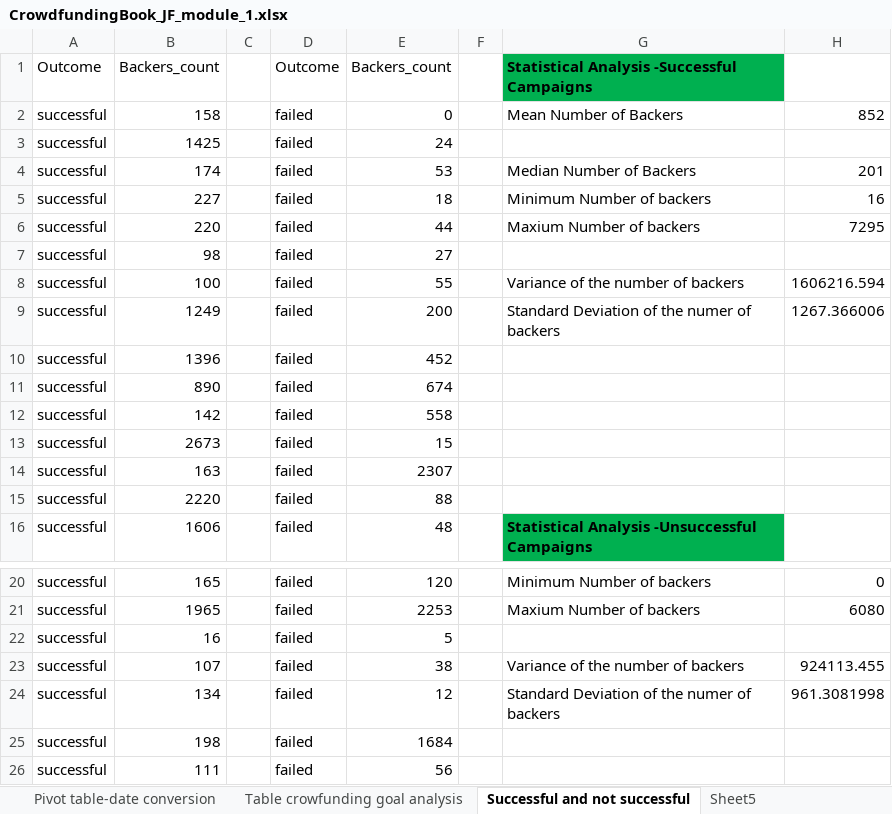
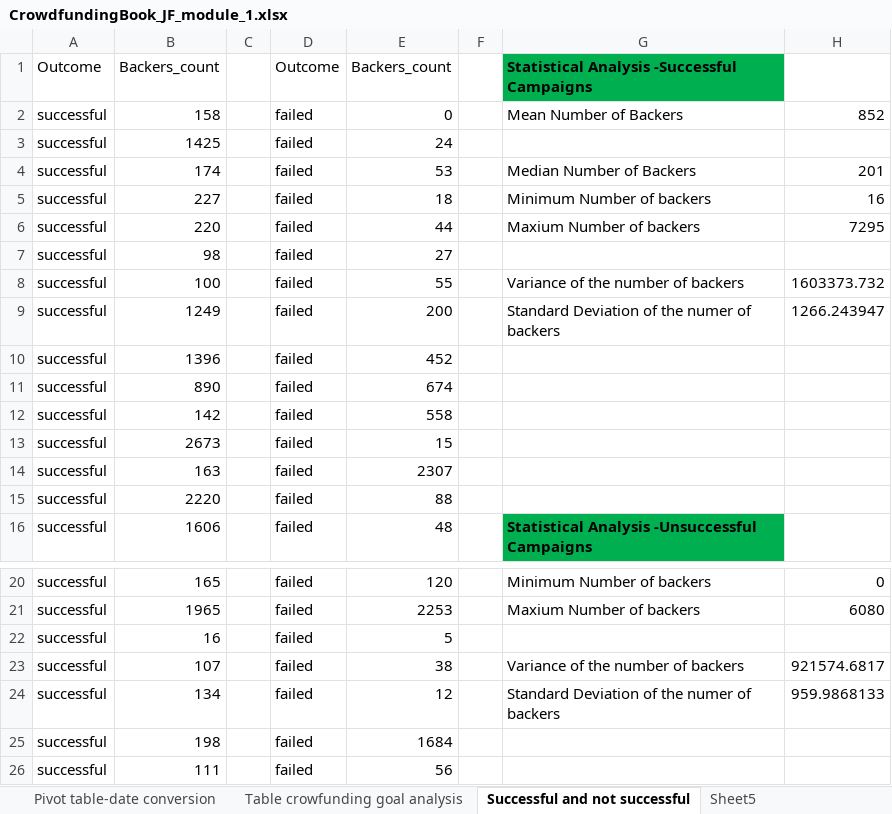
Before and after one commit to jodyannf/Excel_Module_1, an Excel workbook: CrowdfundingBook_JF_module_1.xlsx, sheet Successful and not successful, drawn as a sheet; only a part is shown, gaps mark what is left out; values as stored, in another font and other column widths than the file's, no borders; charts and pictures and conditional formats not drawn; the diff names each change by its address in the sheet, - before the commit and + after, or states it on an @@ line.

Commit message:
updated version

```diff
--- a/CrowdfundingBook_JF_module_1.xlsx (sheet Successful and not successful)
+++ b/CrowdfundingBook_JF_module_1.xlsx (sheet Successful and not successful)
-H8: 1606216.594
+H8: 1603373.732
-H9: 1267.366006
+H9: 1266.243947
-H23: 924113.455
+H23: 921574.6817
-H24: 961.3081998
+H24: 959.9868133
```
Also changed, not shown: charts or pictures.
